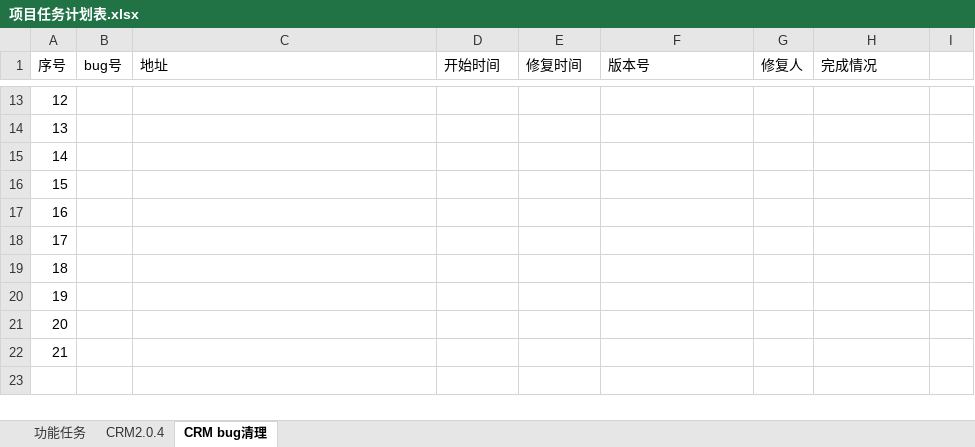
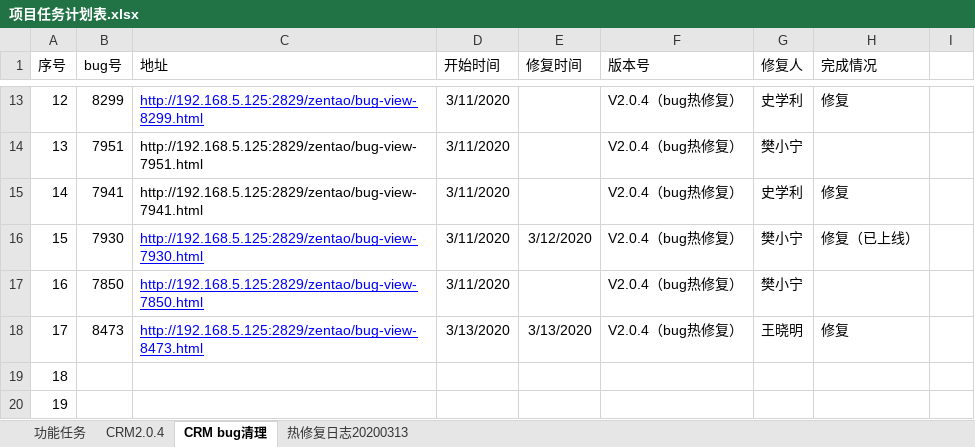
Before and after one commit to powerMG/webseitFile, an Excel workbook: 项目任务/项目任务计划表.xlsx, sheet CRM bug清理, drawn as a sheet; only a part is shown, gaps mark what is left out; the shorter side is filled out with more unchanged rows; values as stored, in another font and other column widths than the file's, no borders; the diff covers the shown part only; the diff names each change by its address in the sheet, - before the commit and + after, or states it on an @@ line.

```diff
--- a/项目任务/项目任务计划表.xlsx (sheet CRM bug清理)
+++ b/项目任务/项目任务计划表.xlsx (sheet CRM bug清理)
+sheet tab: 热修复日志20200313
-B13 (bug号): (empty)
+B13 (bug号): 8299
-C13 (地址): (empty)
+C13 (地址): http://192.168.5.125:2829/zentao/bug-view-8299.html
-D13:D17 (开始时间): (empty)
+D13:D17 (开始时间): 3/11/2020
-F13:F18 (版本号): (empty)
+F13:F18 (版本号): V2.0.4（bug热修复）
-G13 (修复人): (empty)
+G13 (修复人): 史学利
-H13 (完成情况): (empty)
+H13 (完成情况): 修复
-B14 (bug号): (empty)
+B14 (bug号): 7951
-C14 (地址): (empty)
+C14 (地址): http://192.168.5.125:2829/zentao/bug-view-7951.html
-G14 (修复人): (empty)
+G14 (修复人): 樊小宁
-B15 (bug号): (empty)
+B15 (bug号): 7941
-C15 (地址): (empty)
+C15 (地址): http://192.168.5.125:2829/zentao/bug-view-7941.html
-G15 (修复人): (empty)
+G15 (修复人): 史学利
-H15 (完成情况): (empty)
+H15 (完成情况): 修复
-B16 (bug号): (empty)
+B16 (bug号): 7930
-C16 (地址): (empty)
+C16 (地址): http://192.168.5.125:2829/zentao/bug-view-7930.html
-E16 (修复时间): (empty)
+E16 (修复时间): 3/12/2020
-G16:G17 (修复人): (empty)
+G16:G17 (修复人): 樊小宁
-H16 (完成情况): (empty)
+H16 (完成情况): 修复（已上线）
-B17 (bug号): (empty)
+B17 (bug号): 7850
-C17 (地址): (empty)
+C17 (地址): http://192.168.5.125:2829/zentao/bug-view-7850.html
-B18 (bug号): (empty)
+B18 (bug号): 8473
-C18 (地址): (empty)
+C18 (地址): http://192.168.5.125:2829/zentao/bug-view-8473.html
-D18 (开始时间): (empty)
+D18 (开始时间): 3/13/2020
-E18 (修复时间): (empty)
+E18 (修复时间): 3/13/2020
-G18 (修复人): (empty)
+G18 (修复人): 王晓明
-H18 (完成情况): (empty)
+H18 (完成情况): 修复
```
Also changed, not shown: 50 edited cells and cell formats elsewhere in this sheet, sheet CRM2.0.4.
